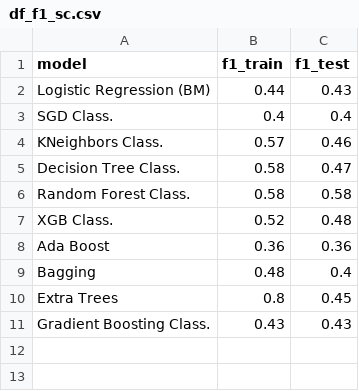
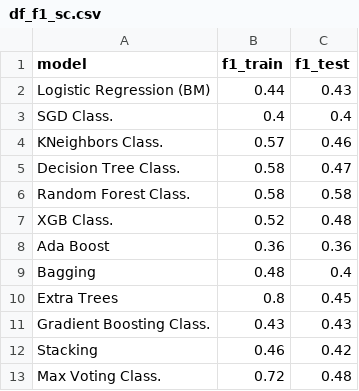
Before and after one commit to SimonBernarding/ML_project_SimonBernarding, a CSV file: data/df_f1_sc.csv, drawn as a sheet; the diff names each change by its address in the sheet, - before the commit and + after, or states it on an @@ line.

Commit message:
added model 10 + 11 to .csv

```diff
--- a/data/df_f1_sc.csv
+++ b/data/df_f1_sc.csv
+row 12: Stacking | 0.46 | 0.42
+row 13: Max Voting Class. | 0.72 | 0.48
```
